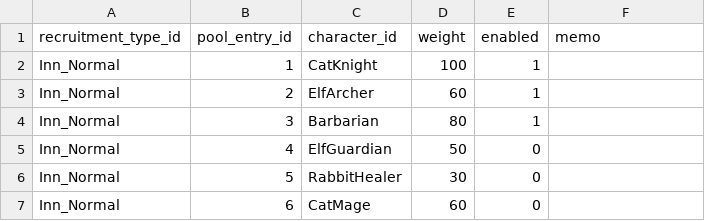
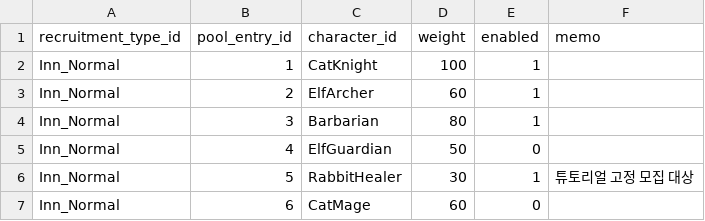
Before and after one commit to Rellious89/desktop_RPG, a CSV file: Assets/TableData/Game/RecruitmentPool.csv, drawn as a sheet.

```diff
--- a/Assets/TableData/Game/RecruitmentPool.csv
+++ b/Assets/TableData/Game/RecruitmentPool.csv
@@ -5,3 +5,3 @@ Inn_Normal,3,Barbarian,80,1,
 Inn_Normal,4,ElfGuardian,50,0,
-Inn_Normal,5,RabbitHealer,30,0,
+Inn_Normal,5,RabbitHealer,30,1,튜토리얼 고정 모집 대상
 Inn_Normal,6,CatMage,60,0,
```
Also changed, not shown: Assets/TableData/Game/CharacterAcquisition.csv, Assets/TableData/Game/CharacterStoryQuest.csv, 40 other files.
